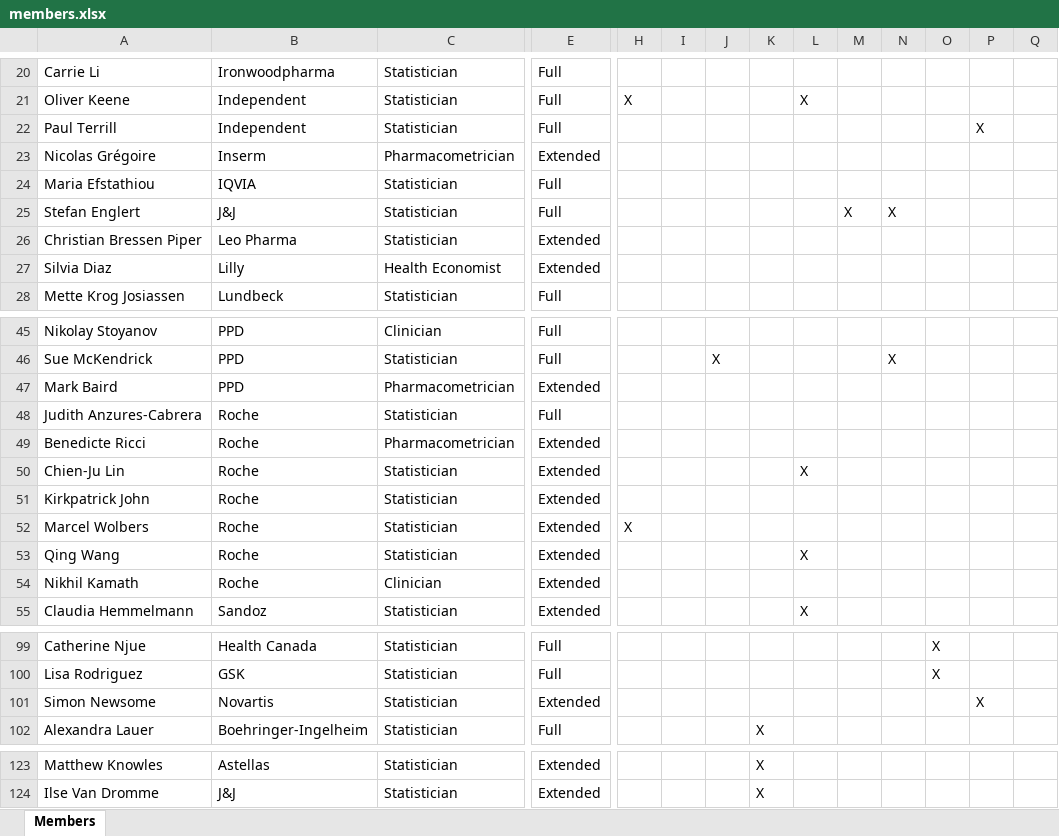
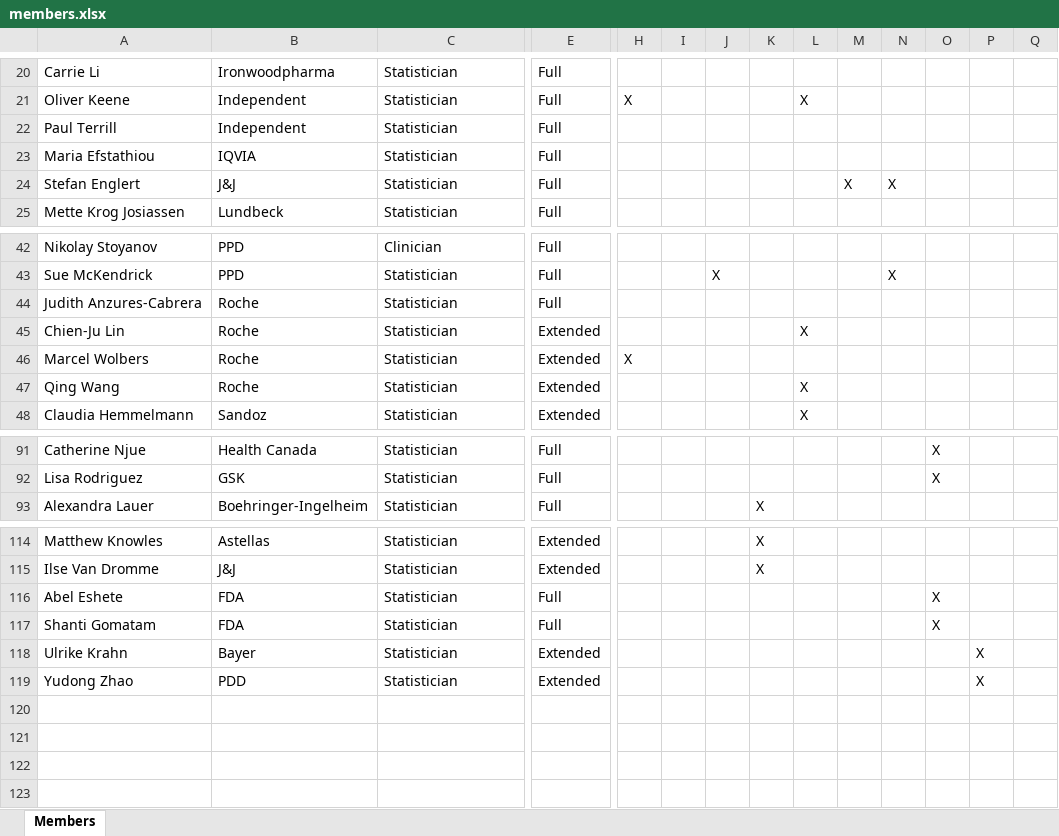
Before and after one commit to eiwg/eiwg_webpage, an Excel workbook: data/members.xlsx, sheet Members, drawn as a sheet; only a part is shown, gaps mark what is left out; values as stored, in another font and other column widths than the file's, no borders; table styles not drawn; removed rows and columns are numbered as before the commit, all else as after; rows hold the shown columns only; the diff covers the shown part only; the diff names each change by its address in the sheet, - before the commit and + after, or states it on an @@ line.

```diff
--- a/data/members.xlsx (sheet Members)
+++ b/data/members.xlsx (sheet Members)
-P22: X
+P22: (empty)
-row 23: Nicolas Grégoire | Inserm | Pharmacometrician | Extended
-row 26: Christian Bressen Piper | Leo Pharma | Statistician | Extended
-row 27: Silvia Diaz | Lilly | Health Economist | Extended
-row 47: Mark Baird | PPD | Pharmacometrician | Extended
-row 49: Benedicte Ricci | Roche | Pharmacometrician | Extended
-row 51: Kirkpatrick John | Roche | Statistician | Extended
-row 54: Nikhil Kamath | Roche | Clinician | Extended
-row 101: Simon Newsome | Novartis | Statistician | Extended |  |  |  |  |  |  |  |  | X
+row 116: Abel Eshete | FDA | Statistician | Full |  |  |  |  |  |  |  | X
+row 117: Shanti Gomatam | FDA | Statistician | Full |  |  |  |  |  |  |  | X
+row 118: Ulrike Krahn | Bayer | Statistician | Extended |  |  |  |  |  |  |  |  | X
+row 119: Yudong Zhao | PDD | Statistician | Extended |  |  |  |  |  |  |  |  | X
```
Also changed, not shown: 1 removed row and 1 edited cell elsewhere in this sheet, 6 other files.
